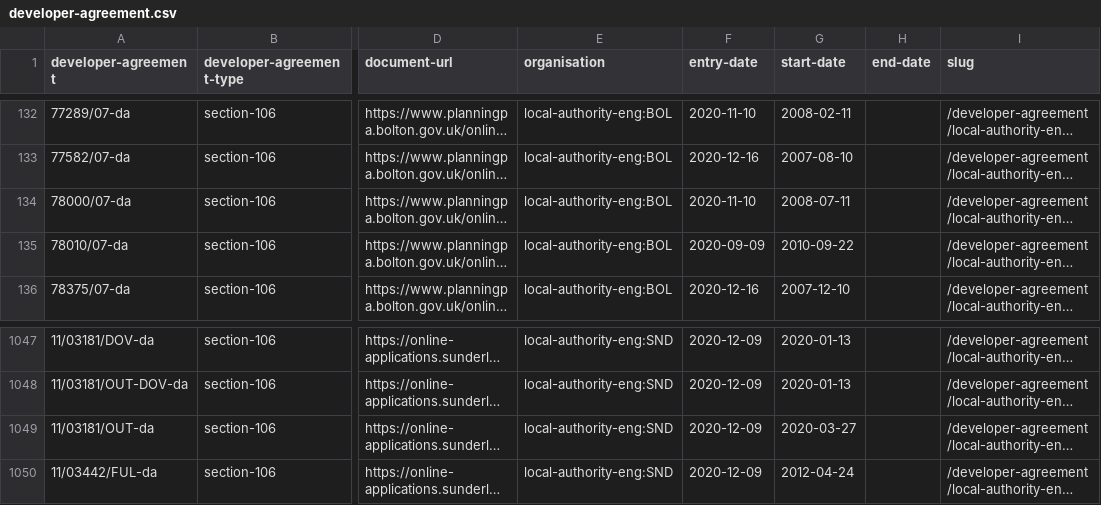
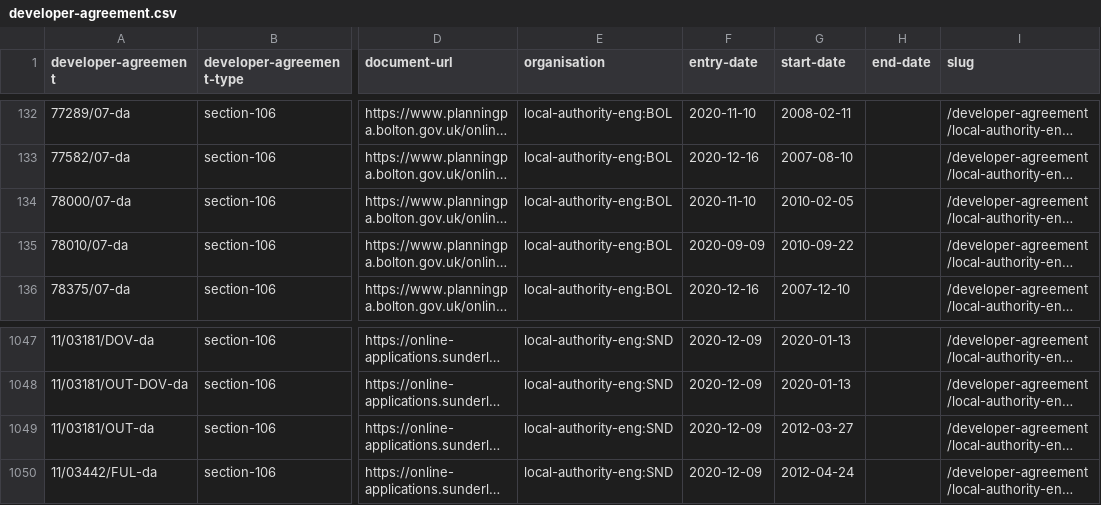
Before and after one commit to digital-land-attic/developer-agreement-collection, a CSV file: dataset/developer-agreement.csv, drawn as a sheet; only a part is shown, gaps mark what is left out; long unchanged cells end in …; the diff names each change by its address in the sheet, - before the commit and + after, or states it on an @@ line.

Commit message:
Data 2021-03-25

```diff
--- a/dataset/developer-agreement.csv
+++ b/dataset/developer-agreement.csv
-G134 (start-date): 2008-07-11
+G134 (start-date): 2010-02-05
-G1049 (start-date): 2020-03-27
+G1049 (start-date): 2012-03-27
```
Also changed, not shown: 1 other file.
